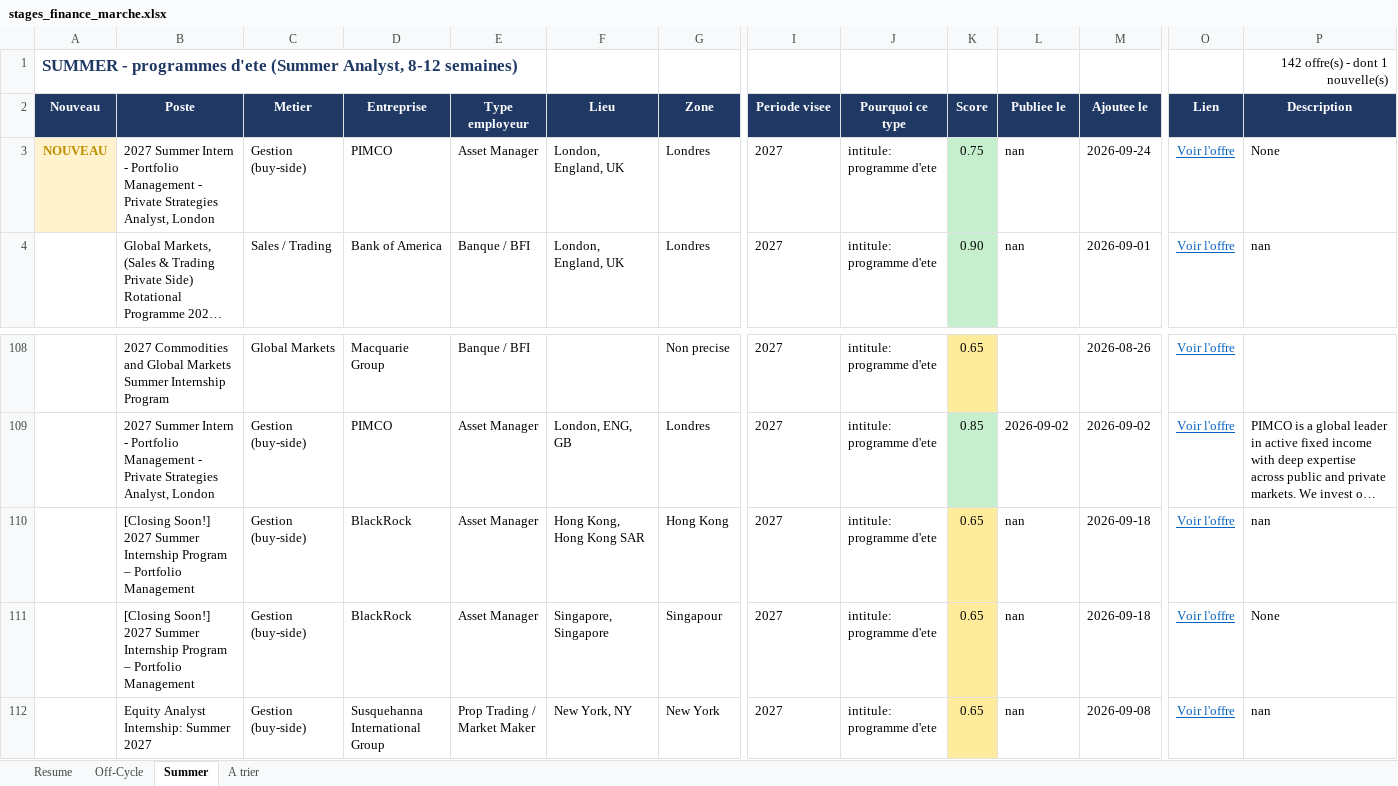
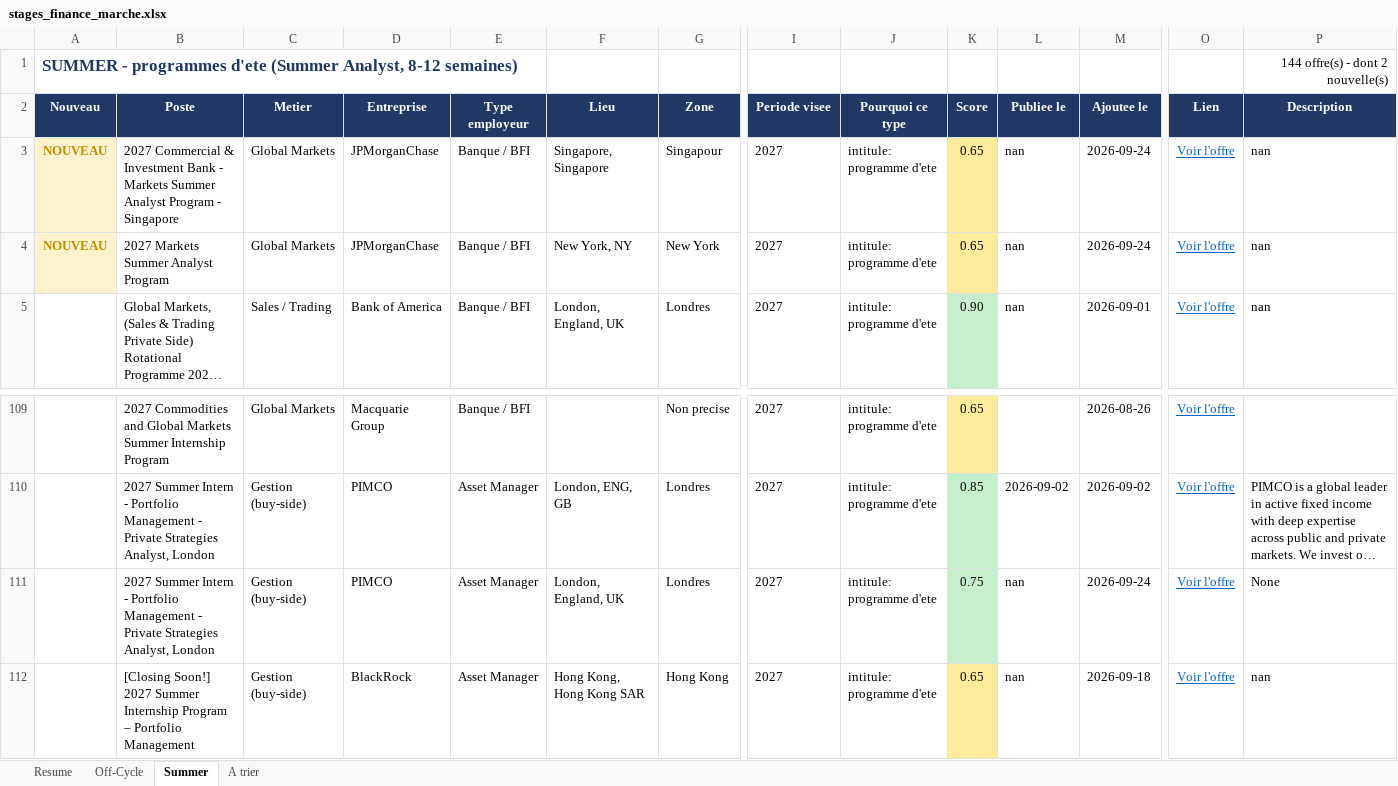
Before and after one commit to sasa2302/finance-internship-scraper, an Excel workbook: data/stages_finance_marche.xlsx, sheet Summer, drawn as a sheet; only a part is shown, gaps mark what is left out; the shorter side is filled out with more unchanged rows; long unchanged cells end in …; values as stored, in another font and other column widths than the file's, no borders; rows hold the shown columns only; the diff names each change by its address in the sheet, - before the commit and + after, or states it on an @@ line.

```diff
--- a/data/stages_finance_marche.xlsx (sheet Summer)
+++ b/data/stages_finance_marche.xlsx (sheet Summer)
-P1 (Description): 142 offre(s) - dont 1 nouvelle(s)
+P1 (Description): 144 offre(s) - dont 2 nouvelle(s)
-B3 (Poste): 2027 Summer Intern - Portfolio Management - Private Strategies Analyst, London
+B3 (Poste): 2027 Commercial & Investment Bank - Markets Summer Analyst Program - Singapore
-C3 (Metier): Gestion (buy-side)
+C3 (Metier): Global Markets
-D3 (Entreprise): PIMCO
+D3 (Entreprise): JPMorganChase
-E3 (Type employeur): Asset Manager
+E3 (Type employeur): Banque / BFI
-F3 (Lieu): London, England, UK
+F3 (Lieu): Singapore, Singapore
-G3 (Zone): Londres
+G3 (Zone): Singapour
-K3 (Score): 0.75
+K3 (Score): 0.65
-K3 fill: #C6EFCE
+K3 fill: #FFEB9C
-P3 (Description): None
+P3 (Description): nan
+row 4: NOUVEAU | 2027 Markets Summer Analyst Program | Global Markets | JPMorganChase | Banque / BFI | New York, NY | New York | 2027 | intitule: programme d'ete | 0.65 | nan | 2026-09-24 | Voir l'offre | nan
+row 111:  | 2027 Summer Intern - Portfolio Management - Private Strategies Analyst, London | Gestion (buy-side) | PIMCO | Asset Manager | London, England, UK | Londres | 2027 | intitule: programme d'ete | 0.75 | nan | 2026-09-24 | Voir l'offre | None
```
Also changed, not shown: sheet A trier, sheet Off-Cycle, sheet Resume, 2 other files.
